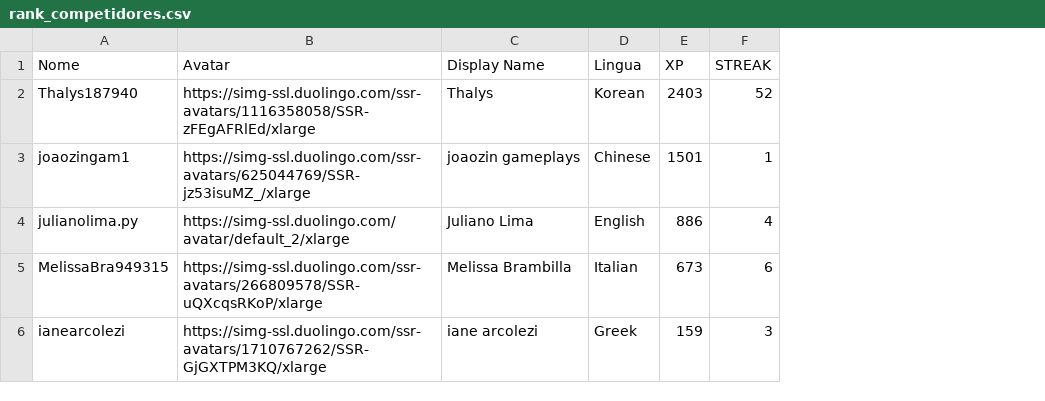
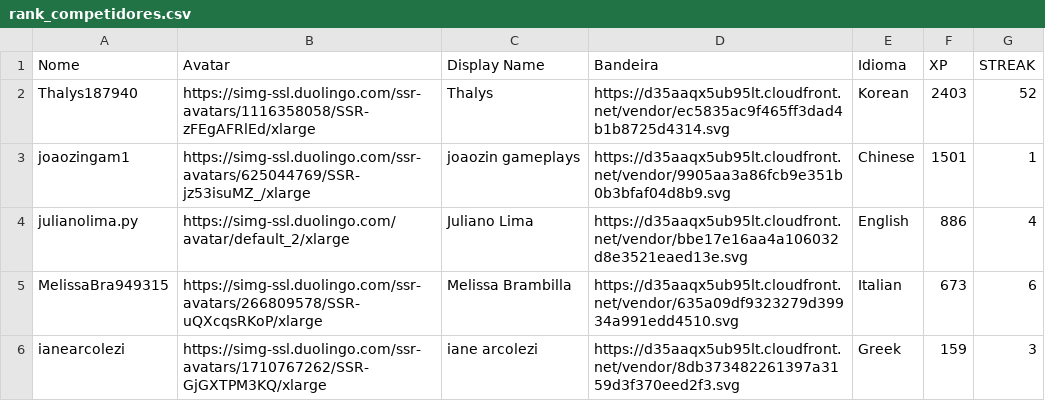
Before and after one commit to Yl-lY/DuoRankPy, a CSV file: rank_competidores.csv, drawn as a sheet; addresses are those after the commit; the diff names each change by its address in the sheet, - before the commit and + after, or states it on an @@ line.

Commit message:
coloquei bandeira

```diff
--- a/rank_competidores.csv
+++ b/rank_competidores.csv
+column D (Bandeira), rows 2-6: https://d35aaqx5ub95lt.cloudfront.net/vendor/ec5835ac9f465ff3dad4b1b8725d4314.svg | https://d35aaqx5ub95lt.cloudfront.net/vendor/9905aa3a86fcb9e351b0b3bfaf04d8b9.svg | https://d35aaqx5ub95lt.cloudfront.net/vendor/bbe17e16aa4a106032d8e3521eaed13e.svg | https://d35aaqx5ub95lt.cloudfront.net/vendor/635a09df9323279d39934a991edd4510.svg | https://d35aaqx5ub95lt.cloudfront.net/vendor/8db373482261397a3159d3f370eed2f3.svg
-E1: Lingua
+E1: Idioma
```
Also changed, not shown: 3 other files.
